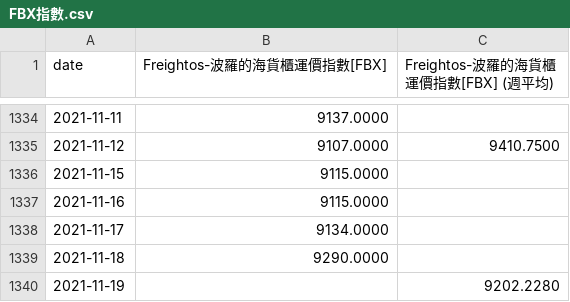
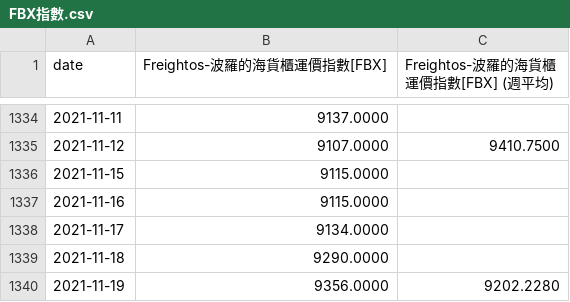
Before and after one commit to b9907051/iphone, a CSV file: static/data/Shipping/FBX指數.csv, drawn as a sheet; only a part is shown, gaps mark what is left out.

```diff
--- a/static/data/Shipping/FBX指數.csv
+++ b/static/data/Shipping/FBX指數.csv
@@ -1339,2 +1339,2 @@
 2021-11-18,9290.0000,
-2021-11-19,,9202.2280
+2021-11-19,9356.0000,9202.2280
```
Also changed, not shown: static/data/Electronics/bestbuy_laptop.csv, static/data/Shipping/FBX支線.csv, 4 other files.
